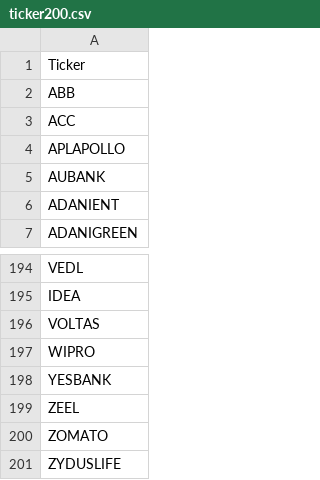
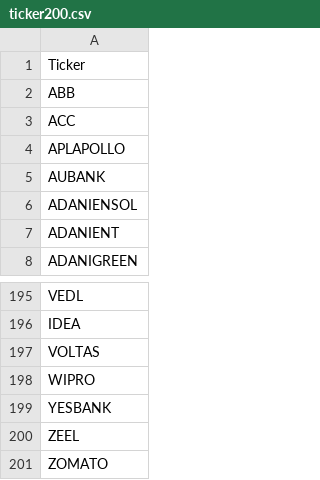
Before and after one commit to snehsh/stock-screener, a CSV file: nifty_data/ticker200.csv, drawn as a sheet; only a part is shown, gaps mark what is left out.

Commit message:
abc

```diff
--- a/nifty_data/ticker200.csv
+++ b/nifty_data/ticker200.csv
@@ -5,2 +5,3 @@ APLAPOLLO
 AUBANK
+ADANIENSOL
 ADANIENT
@@ -200,2 +201 @@ ZEEL
 ZOMATO
-ZYDUSLIFE
```
